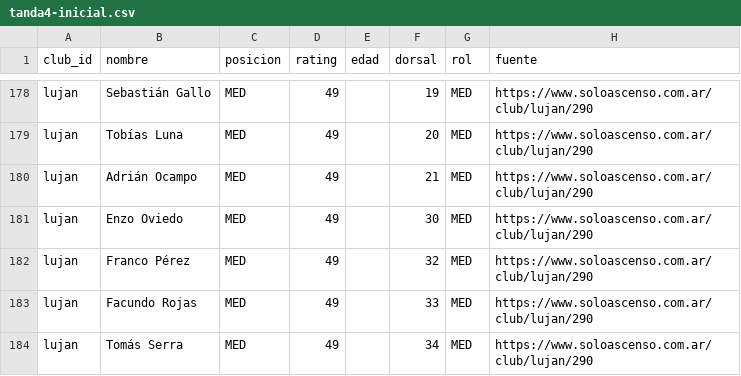
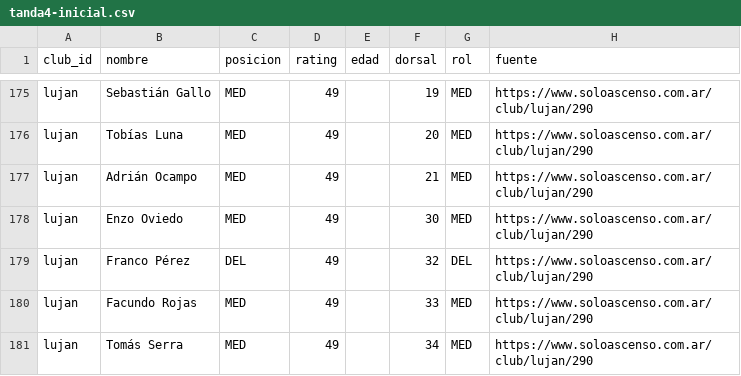
Before and after one commit to carp1901/liga-fc1, a CSV file: planteles/borradores/primera-c-2026/tanda4-inicial.csv, drawn as a sheet; only a part is shown, gaps mark what is left out; addresses are those after the commit; the diff covers the shown part only; the diff names each change by its address in the sheet, - before the commit and + after, or states it on an @@ line.

Commit message:
Depurar Luján con nómina AFA y convocatorias 2026

```diff
--- a/planteles/borradores/primera-c-2026/tanda4-inicial.csv
+++ b/planteles/borradores/primera-c-2026/tanda4-inicial.csv
-C179 (posicion): MED
+C179 (posicion): DEL
-G179 (rol): MED
+G179 (rol): DEL
```
Also changed, not shown: 6 removed rows and 4 edited cells elsewhere in this file.
